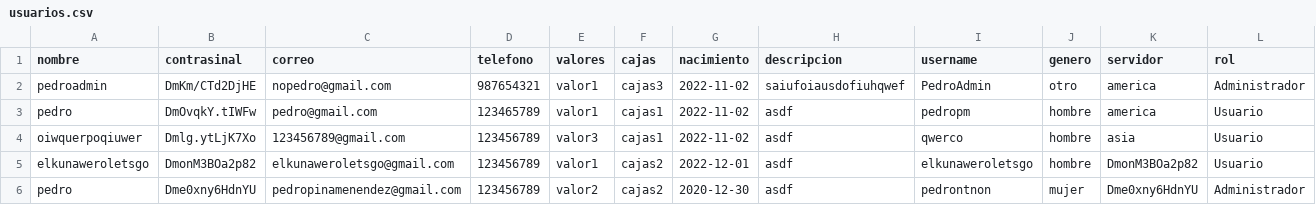
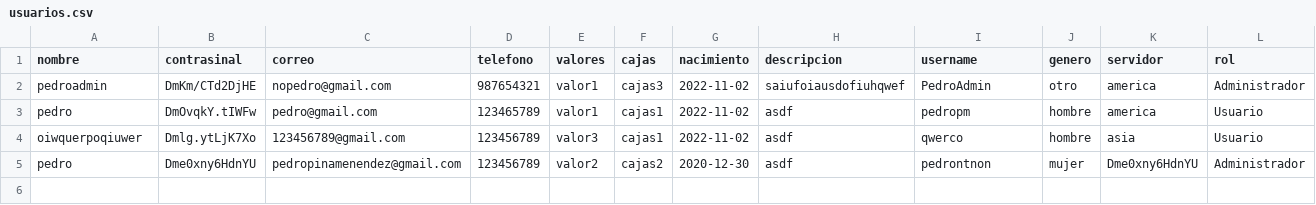
Before and after one commit to PedroPM-775/ProyectoRedSocial, a CSV file: CSV/usuarios.csv, drawn as a sheet; the diff names each change by its address in the sheet, - before the commit and + after, or states it on an @@ line.

```diff
--- a/CSV/usuarios.csv
+++ b/CSV/usuarios.csv
-row 5: elkunaweroletsgo | DmonM3BOa2p82 | elkunaweroletsgo@gmail.com | 123456789 | valor1 | cajas2 | 2022-12-01 | asdf | elkunaweroletsgo | hombre | DmonM3BOa2p82 | Usuario
```
Also changed, not shown: CSV/publicaciones.csv, 14 other files.
